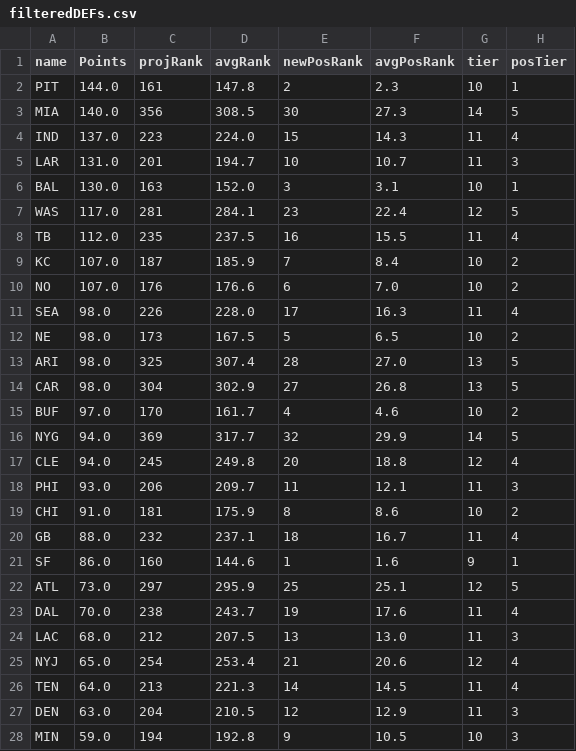
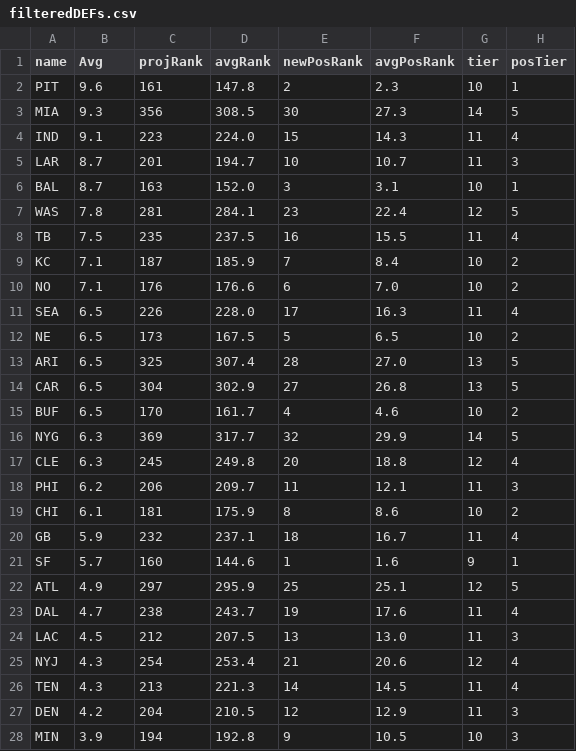
Before and after one commit to jmandzak/FFgenius, a CSV file: stats/filteredDEFs.csv, drawn as a sheet; only a part is shown; the diff covers the shown part only; the diff names each change by its address in the sheet, - before the commit and + after, or states it on an @@ line.

```diff
--- a/stats/filteredDEFs.csv
+++ b/stats/filteredDEFs.csv
-B1: Points
+B1: Avg
-B2 (Avg): 144.0
+B2 (Avg): 9.6
-B3 (Avg): 140.0
+B3 (Avg): 9.3
-B4 (Avg): 137.0
+B4 (Avg): 9.1
-B5 (Avg): 131.0
+B5 (Avg): 8.7
-B6 (Avg): 130.0
+B6 (Avg): 8.7
-B7 (Avg): 117.0
+B7 (Avg): 7.8
-B8 (Avg): 112.0
+B8 (Avg): 7.5
-B9:B10 (Avg): 107.0
+B9:B10 (Avg): 7.1
-B11:B14 (Avg): 98.0
+B11:B14 (Avg): 6.5
-B15 (Avg): 97.0
+B15 (Avg): 6.5
-B16:B17 (Avg): 94.0
+B16:B17 (Avg): 6.3
-B18 (Avg): 93.0
+B18 (Avg): 6.2
-B19 (Avg): 91.0
+B19 (Avg): 6.1
-B20 (Avg): 88.0
+B20 (Avg): 5.9
-B21 (Avg): 86.0
+B21 (Avg): 5.7
-B22 (Avg): 73.0
+B22 (Avg): 4.9
-B23 (Avg): 70.0
+B23 (Avg): 4.7
-B24 (Avg): 68.0
+B24 (Avg): 4.5
-B25 (Avg): 65.0
+B25 (Avg): 4.3
-B26 (Avg): 64.0
+B26 (Avg): 4.3
-B27 (Avg): 63.0
+B27 (Avg): 4.2
-B28 (Avg): 59.0
+B28 (Avg): 3.9
```
Also changed, not shown: 5 edited cells elsewhere in this file, stats/filteredKs.csv, stats/filteredQBs.csv, 6 other files.
